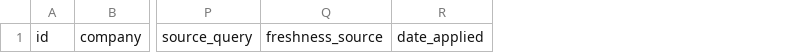
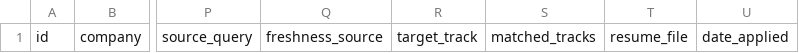
Before and after one commit to luxinyue0910/job-search-agent, a CSV file: job-search/examples/applications.example.csv, drawn as a sheet; only a part is shown, gaps mark what is left out; the diff names each change by its address in the sheet, - before the commit and + after, or states it on an @@ line.

Commit message:
Add application tracks for role-specific workflows

```diff
--- a/job-search/examples/applications.example.csv
+++ b/job-search/examples/applications.example.csv
+column R, row 1: target_track
+column S, row 1: matched_tracks
+column T, row 1: resume_file
```
Also changed, not shown: 5 other files.
